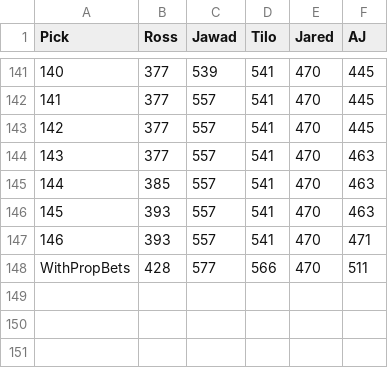
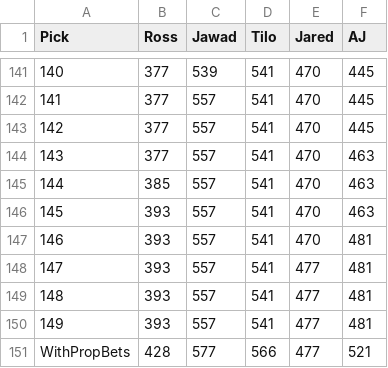
Before and after one commit to zo0o0ot/2020-draft-scorer, a CSV file: draft/leagifyResults.csv, drawn as a sheet; only a part is shown, gaps mark what is left out.

Commit message:
adds picks through 149

```diff
--- a/draft/leagifyResults.csv
+++ b/draft/leagifyResults.csv
@@ -146,3 +146,6 @@ Pick,Ross,Jawad,Tilo,Jared,AJ
 145,393,557,541,470,463
-146,393,557,541,470,471
-WithPropBets,428,577,566,470,511
+146,393,557,541,470,481
+147,393,557,541,477,481
+148,393,557,541,477,481
+149,393,557,541,477,481
+WithPropBets,428,577,566,477,521
```
Also changed, not shown: draft/nflDraft.csv, 1 other file.
